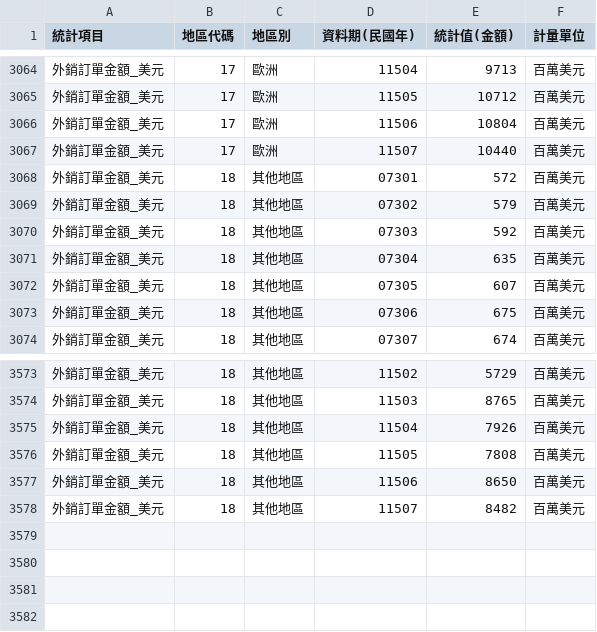
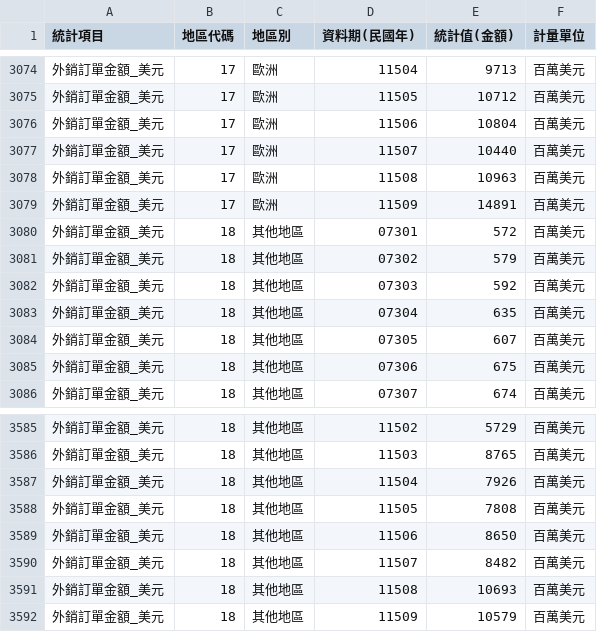
Before and after one commit to hahachang/us-treasury-curve-web, a CSV file: data/moea-order-regions.csv, drawn as a sheet; only a part is shown, gaps mark what is left out; the diff covers the shown part only; the diff names each change by its address in the sheet, - before the commit and + after, or states it on an @@ line.

```diff
--- a/data/moea-order-regions.csv
+++ b/data/moea-order-regions.csv
+row 3078: 外銷訂單金額_美元 | 17 | 歐洲 | 11508 | 10963 | 百萬美元
+row 3079: 外銷訂單金額_美元 | 17 | 歐洲 | 11509 | 14891 | 百萬美元
+row 3591: 外銷訂單金額_美元 | 18 | 其他地區 | 11508 | 10693 | 百萬美元
+row 3592: 外銷訂單金額_美元 | 18 | 其他地區 | 11509 | 10579 | 百萬美元
```
Also changed, not shown: 10 added rows elsewhere in this file, data/moea-orders.csv.
